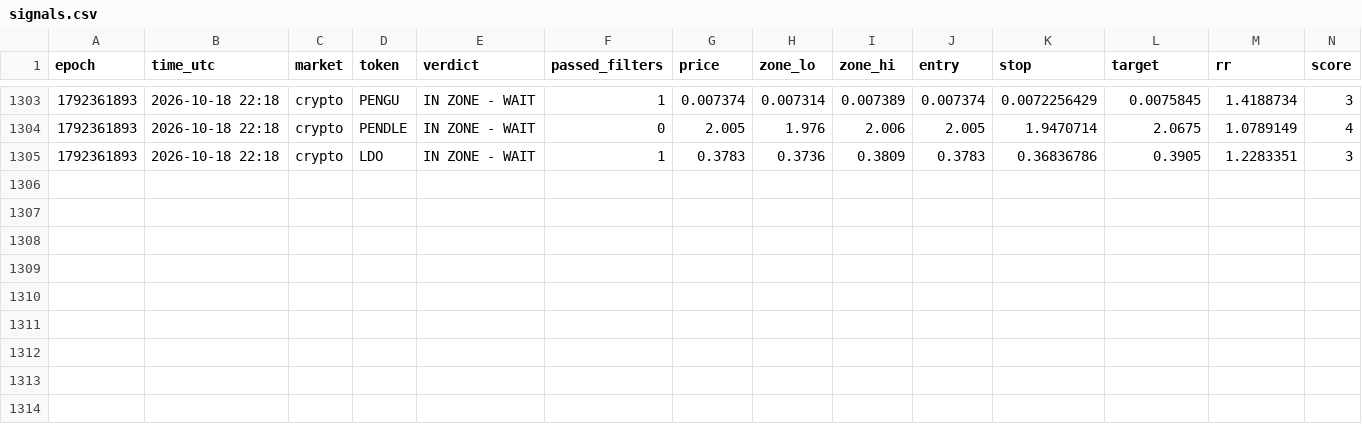
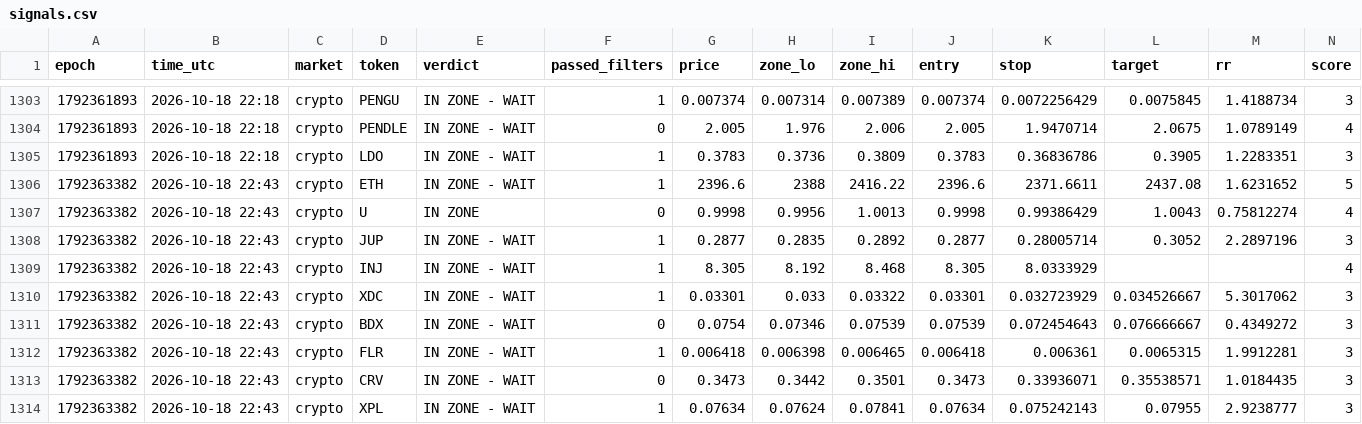
Before and after one commit to 4MonkeyAlertZone/Scanner, a CSV file: signals.csv, drawn as a sheet; only a part is shown, gaps mark what is left out; rows hold the shown columns only; the diff names each change by its address in the sheet, - before the commit and + after, or states it on an @@ line.

Commit message:
Update signal log

```diff
--- a/signals.csv
+++ b/signals.csv
+row 1306: 1792363382 | 2026-10-18 22:43 | crypto | ETH | IN ZONE - WAIT | 1 | 2396.6 | 2388 | 2416.22 | 2396.6 | 2371.6611 | 2437.08 | 1.6231652 | 5
+row 1307: 1792363382 | 2026-10-18 22:43 | crypto | U | IN ZONE | 0 | 0.9998 | 0.9956 | 1.0013 | 0.9998 | 0.99386429 | 1.0043 | 0.75812274 | 4
+row 1308: 1792363382 | 2026-10-18 22:43 | crypto | JUP | IN ZONE - WAIT | 1 | 0.2877 | 0.2835 | 0.2892 | 0.2877 | 0.28005714 | 0.3052 | 2.2897196 | 3
+row 1309: 1792363382 | 2026-10-18 22:43 | crypto | INJ | IN ZONE - WAIT | 1 | 8.305 | 8.192 | 8.468 | 8.305 | 8.0333929 |  |  | 4
+row 1310: 1792363382 | 2026-10-18 22:43 | crypto | XDC | IN ZONE - WAIT | 1 | 0.03301 | 0.033 | 0.03322 | 0.03301 | 0.032723929 | 0.034526667 | 5.3017062 | 3
+row 1311: 1792363382 | 2026-10-18 22:43 | crypto | BDX | IN ZONE - WAIT | 0 | 0.0754 | 0.07346 | 0.07539 | 0.07539 | 0.072454643 | 0.076666667 | 0.4349272 | 3
+row 1312: 1792363382 | 2026-10-18 22:43 | crypto | FLR | IN ZONE - WAIT | 1 | 0.006418 | 0.006398 | 0.006465 | 0.006418 | 0.006361 | 0.0065315 | 1.9912281 | 3
+row 1313: 1792363382 | 2026-10-18 22:43 | crypto | CRV | IN ZONE - WAIT | 0 | 0.3473 | 0.3442 | 0.3501 | 0.3473 | 0.33936071 | 0.35538571 | 1.0184435 | 3
+row 1314: 1792363382 | 2026-10-18 22:43 | crypto | XPL | IN ZONE - WAIT | 1 | 0.07634 | 0.07624 | 0.07841 | 0.07634 | 0.075242143 | 0.07955 | 2.9238777 | 3
```
Also changed, not shown: paper_trades.csv.
